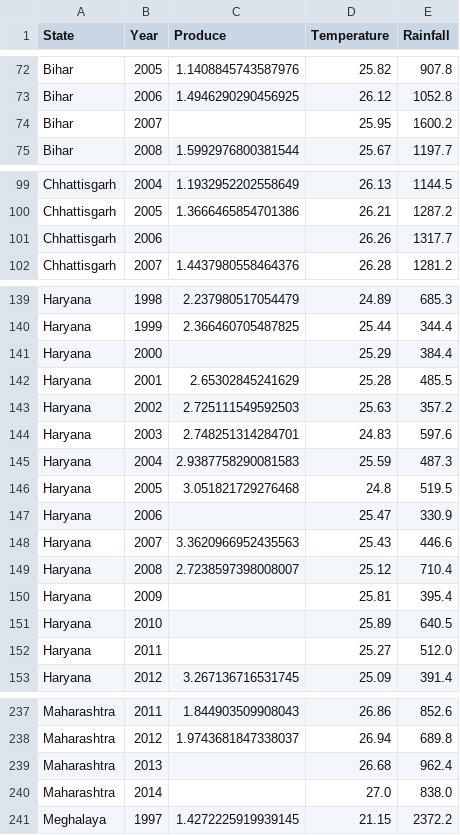
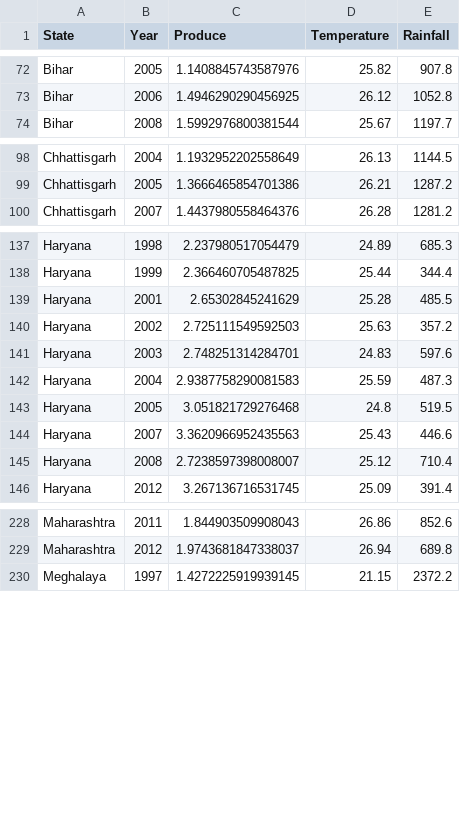
Before and after one commit to alwayscommit/machine-learning, a CSV file: Rice.csv, drawn as a sheet; only a part is shown, gaps mark what is left out; the diff covers the shown part only.

Commit message:
null check added on produce

```diff
--- a/Rice.csv
+++ b/Rice.csv
@@ -73,3 +73,2 @@ Bihar,2005,1.1408845743587976,25.82,907.8
 Bihar,2006,1.4946290290456925,26.12,1052.8
-Bihar,2007,,25.95,1600.2
 Bihar,2008,1.5992976800381544,25.67,1197.7
@@ -100,3 +99,2 @@ Chhattisgarh,2004,1.1932952202558649,26.13,1144.5
 Chhattisgarh,2005,1.3666465854701386,26.21,1287.2
-Chhattisgarh,2006,,26.26,1317.7
 Chhattisgarh,2007,1.4437980558464376,26.28,1281.2
@@ -140,3 +138,2 @@ Haryana,1998,2.237980517054479,24.89,685.3
 Haryana,1999,2.366460705487825,25.44,344.4
-Haryana,2000,,25.29,384.4
 Haryana,2001,2.65302845241629,25.28,485.5
@@ -146,8 +143,4 @@ Haryana,2004,2.9387758290081583,25.59,487.3
 Haryana,2005,3.051821729276468,24.8,519.5
-Haryana,2006,,25.47,330.9
 Haryana,2007,3.3620966952435563,25.43,446.6
 Haryana,2008,2.7238597398008007,25.12,710.4
-Haryana,2009,,25.81,395.4
-Haryana,2010,,25.89,640.5
-Haryana,2011,,25.27,512.0
 Haryana,2012,3.267136716531745,25.09,391.4
@@ -238,4 +229,2 @@ Maharashtra,2011,1.844903509908043,26.86,852.6
 Maharashtra,2012,1.9743681847338037,26.94,689.8
-Maharashtra,2013,,26.68,962.4
-Maharashtra,2014,,27.0,838.0
 Meghalaya,1997,1.4272225919939145,21.15,2372.2
```
Also changed, not shown: 4 removed rows elsewhere in this file, 1 other file.
